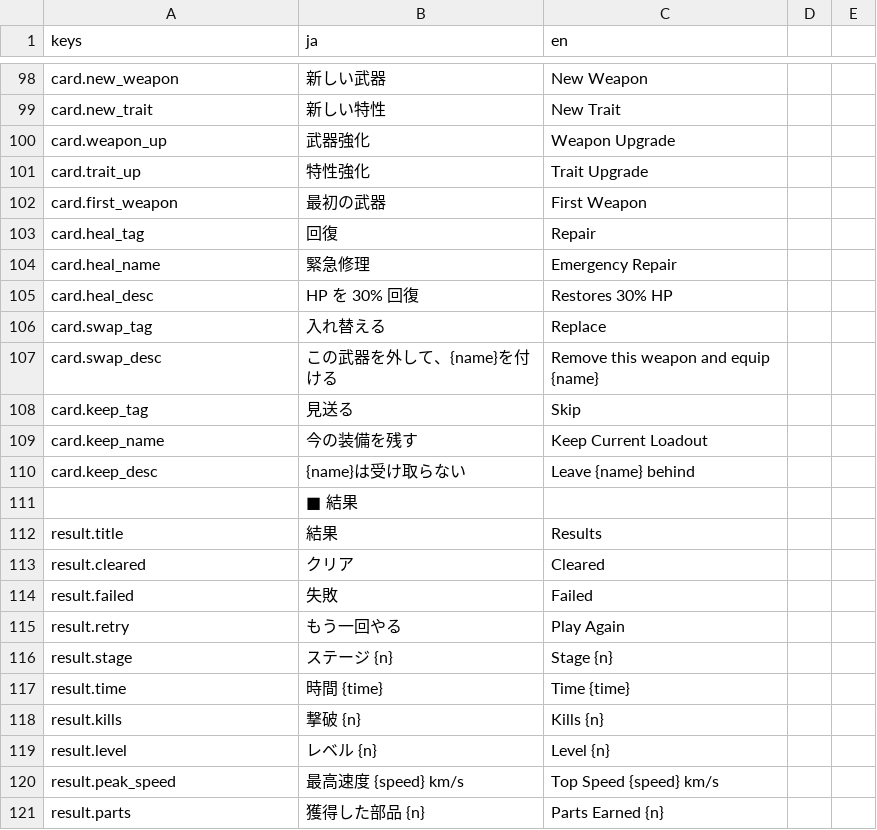
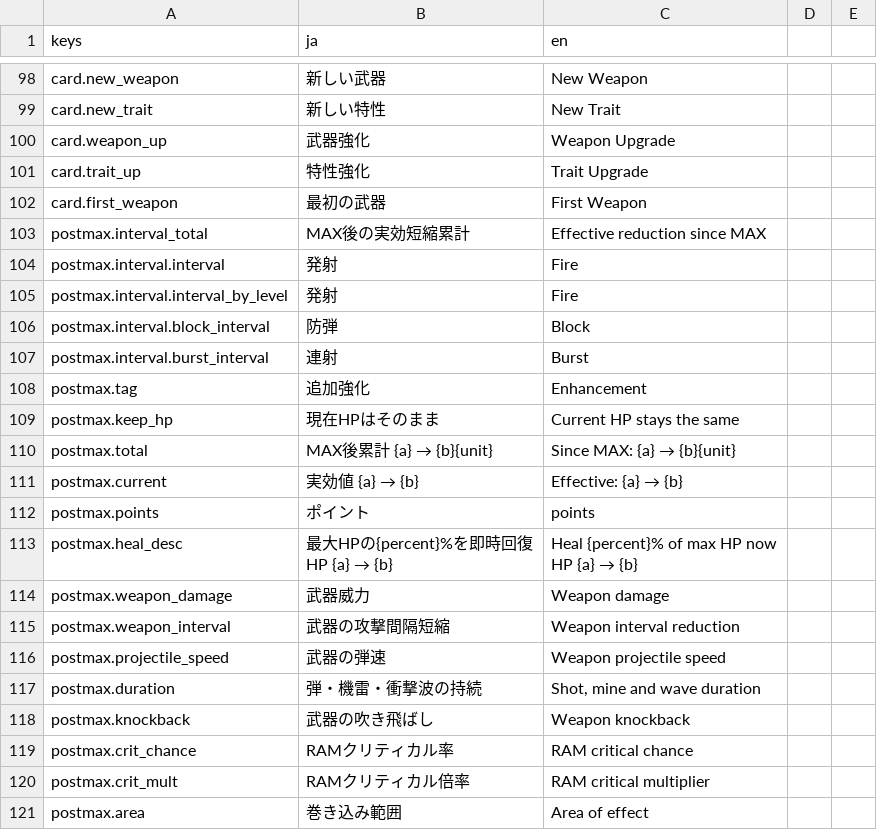
Before and after one commit to Tomatoguy1029/speed, a CSV file: speed/data/text/strings.csv, drawn as a sheet; only a part is shown, gaps mark what is left out; the shorter side is filled out with more unchanged rows; the diff covers the shown part only.

Commit message:
feat: add provisional progression after all equipped weapons reach MAX
Reuse level-up cards for run-local additive enhancements and healing. Reserve the full T09 trait contribution before capping post-MAX RAM critical chance, scope weapon modifiers to explicit targets, and preserve ordinary progression and permanent values.

Add progression and rendered UI coverage, tunable resource data, and current specs. Aggregate thrill acceptance retains the same marlin and Stage 2 boss failures reproduced on baseline 6ea0e237.

```diff
--- a/speed/data/text/strings.csv
+++ b/speed/data/text/strings.csv
@@ -104 +104,22 @@ card.trait_up,特性強化,Trait Upgrade
 card.first_weapon,最初の武器,First Weapon
+postmax.interval_total,MAX後の実効短縮累計,Effective reduction since MAX
+postmax.interval.interval,発射,Fire
+postmax.interval.interval_by_level,発射,Fire
+postmax.interval.block_interval,防弾,Block
+postmax.interval.burst_interval,連射,Burst
+postmax.tag,追加強化,Enhancement
+postmax.keep_hp,現在HPはそのまま,Current HP stays the same
+postmax.total,MAX後累計 {a} → {b}{unit},Since MAX: {a} → {b}{unit}
+postmax.current,実効値 {a} → {b},Effective: {a} → {b}
+postmax.points,ポイント,points
+postmax.heal_desc,"最大HPの{percent}%を即時回復
+HP {a} → {b}","Heal {percent}% of max HP now
+HP {a} → {b}"
+postmax.weapon_damage,武器威力,Weapon damage
+postmax.weapon_interval,武器の攻撃間隔短縮,Weapon interval reduction
+postmax.projectile_speed,武器の弾速,Weapon projectile speed
+postmax.duration,弾・機雷・衝撃波の持続,"Shot, mine and wave duration"
+postmax.knockback,武器の吹き飛ばし,Weapon knockback
+postmax.crit_chance,RAMクリティカル率,RAM critical chance
+postmax.crit_mult,RAMクリティカル倍率,RAM critical multiplier
+postmax.area,巻き込み範囲,Area of effect
```
Also changed, not shown: 28 added rows elsewhere in this file, 43 other files.
